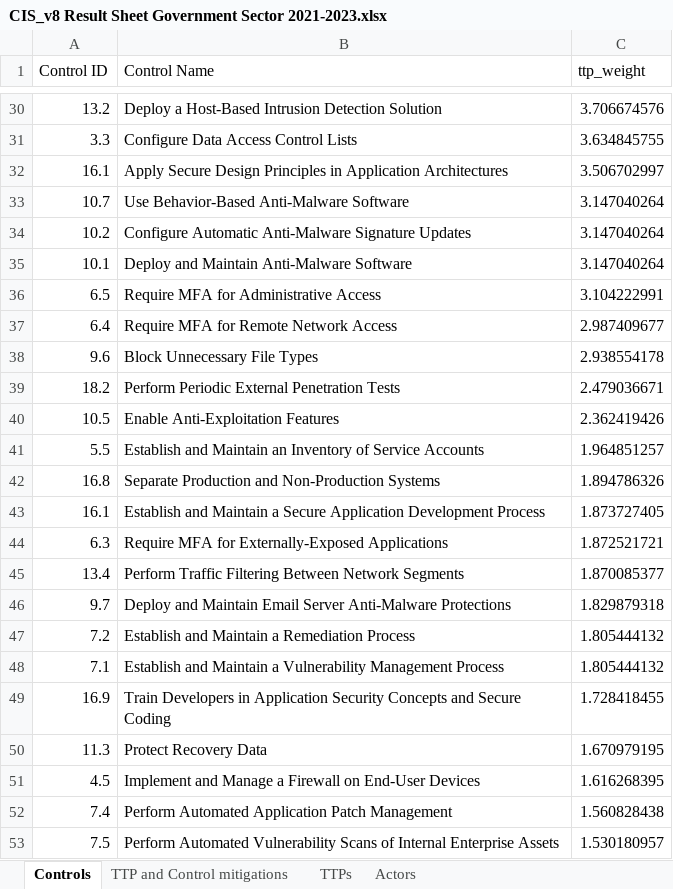
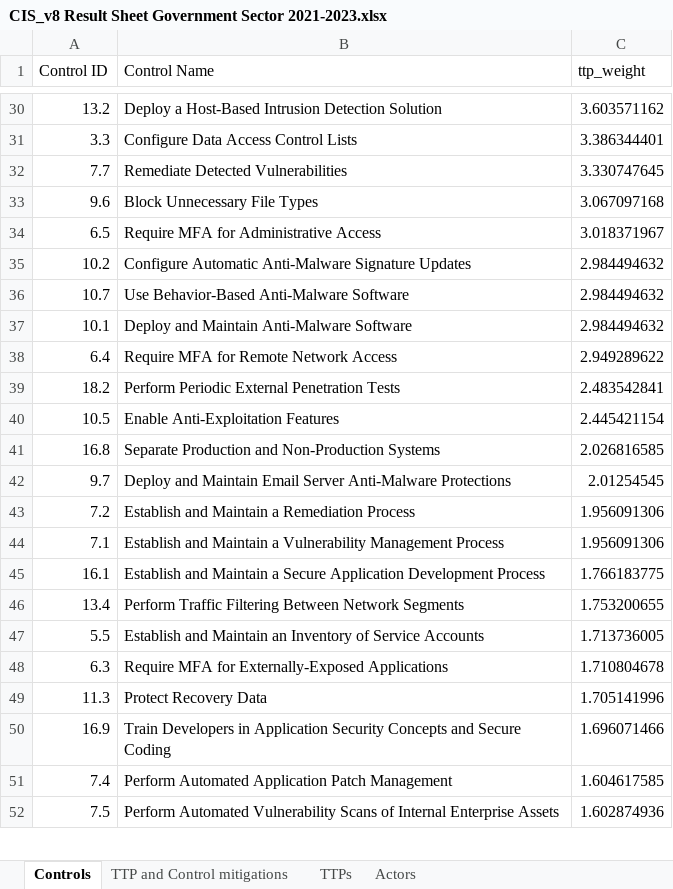
Before and after one commit to AbeWinters/Threat-Profiles-for-Control-Prioritization, an Excel workbook: results/CIS_v8 Result Sheet Government Sector 2021-2023.xlsx, sheet Controls, drawn as a sheet; only a part is shown, gaps mark what is left out; values as stored, in another font and other column widths than the file's, no cell formats; removed rows and columns are numbered as before the commit, all else as after; the diff covers the shown part only; the diff names each change by its address in the sheet, - before the commit and + after, or states it on an @@ line.

```diff
--- a/results/CIS_v8 Result Sheet Government Sector 2021-2023.xlsx (sheet Controls)
+++ b/results/CIS_v8 Result Sheet Government Sector 2021-2023.xlsx (sheet Controls)
-C30 (ttp_weight): 3.706674576
+C30 (ttp_weight): 3.603571162
-C31 (ttp_weight): 3.634845755
+C31 (ttp_weight): 3.386344401
-row 32: 16.1 | Apply Secure Design Principles in Application Architectures | 3.506702997
-row 33: 10.7 | Use Behavior-Based Anti-Malware Software | 3.147040264
+row 32: 7.7 | Remediate Detected Vulnerabilities | 3.330747645
+row 33: 9.6 | Block Unnecessary File Types | 3.067097168
+row 34: 6.5 | Require MFA for Administrative Access | 3.018371967
-C35 (ttp_weight): 3.147040264
+C35 (ttp_weight): 2.984494632
+row 36: 10.7 | Use Behavior-Based Anti-Malware Software | 2.984494632
-C37 (ttp_weight): 3.147040264
+C37 (ttp_weight): 2.984494632
-row 36: 6.5 | Require MFA for Administrative Access | 3.104222991
-C38 (ttp_weight): 2.987409677
+C38 (ttp_weight): 2.949289622
-row 38: 9.6 | Block Unnecessary File Types | 2.938554178
-C39 (ttp_weight): 2.479036671
+C39 (ttp_weight): 2.483542841
-C40 (ttp_weight): 2.362419426
+C40 (ttp_weight): 2.445421154
-row 41: 5.5 | Establish and Maintain an Inventory of Service Accounts | 1.964851257
-C41 (ttp_weight): 1.894786326
+C41 (ttp_weight): 2.026816585
-row 43: 16.1 | Establish and Maintain a Secure Application Development Process | 1.873727405
-row 44: 6.3 | Require MFA for Externally-Exposed Applications | 1.872521721
-row 45: 13.4 | Perform Traffic Filtering Between Network Segments | 1.870085377
-C42 (ttp_weight): 1.829879318
+C42 (ttp_weight): 2.01254545
-C43:C44 (ttp_weight): 1.805444132
+C43:C44 (ttp_weight): 1.956091306
-row 49: 16.9 | Train Developers in Application Security Concepts and Secure Coding | 1.728418455
+row 45: 16.1 | Establish and Maintain a Secure Application Development Process | 1.766183775
+row 46: 13.4 | Perform Traffic Filtering Between Network Segments | 1.753200655
+row 47: 5.5 | Establish and Maintain an Inventory of Service Accounts | 1.713736005
+row 48: 6.3 | Require MFA for Externally-Exposed Applications | 1.710804678
-C49 (ttp_weight): 1.670979195
+C49 (ttp_weight): 1.705141996
-row 51: 4.5 | Implement and Manage a Firewall on End-User Devices | 1.616268395
+row 50: 16.9 | Train Developers in Application Security Concepts and Secure Coding | 1.696071466
-C51 (ttp_weight): 1.560828438
+C51 (ttp_weight): 1.604617585
-C52 (ttp_weight): 1.530180957
+C52 (ttp_weight): 1.602874936
```
Also changed, not shown: 30 added rows, 29 removed rows, 44 edited cells and merged cells elsewhere in this sheet, sheet TTP and Control mitigations, sheet TTPs, sheet Actors, cell formats, results/CIS_v8 Result Sheet ransomware TTPs.xlsx, results/ISO_2013_CIS Result Sheet Government Sector 2021-2023.xlsx, 16 other files.
